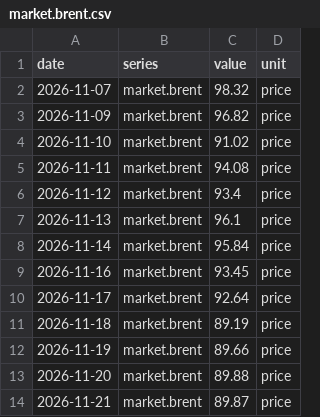
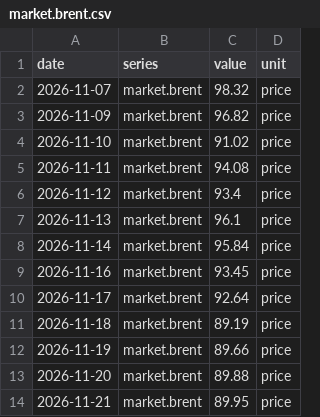
Before and after one commit to dracodracodraco/domainfork-data, a CSV file: series/market.brent.csv, drawn as a sheet.

```diff
--- a/series/market.brent.csv
+++ b/series/market.brent.csv
@@ -13,2 +13,2 @@ date,series,value,unit
 2026-11-20,market.brent,89.88,price
-2026-11-21,market.brent,89.87,price
+2026-11-21,market.brent,89.95,price
```
Also changed, not shown: series/market.bitcoin.csv, series/market.gold.csv, 5 other files.
